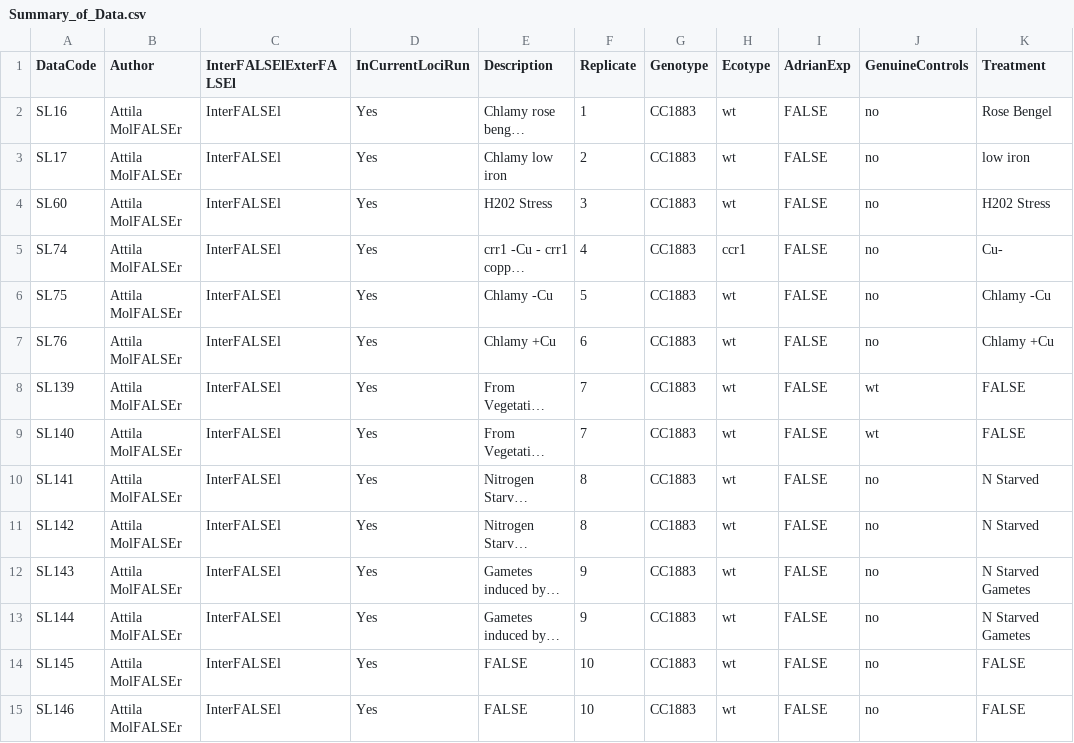
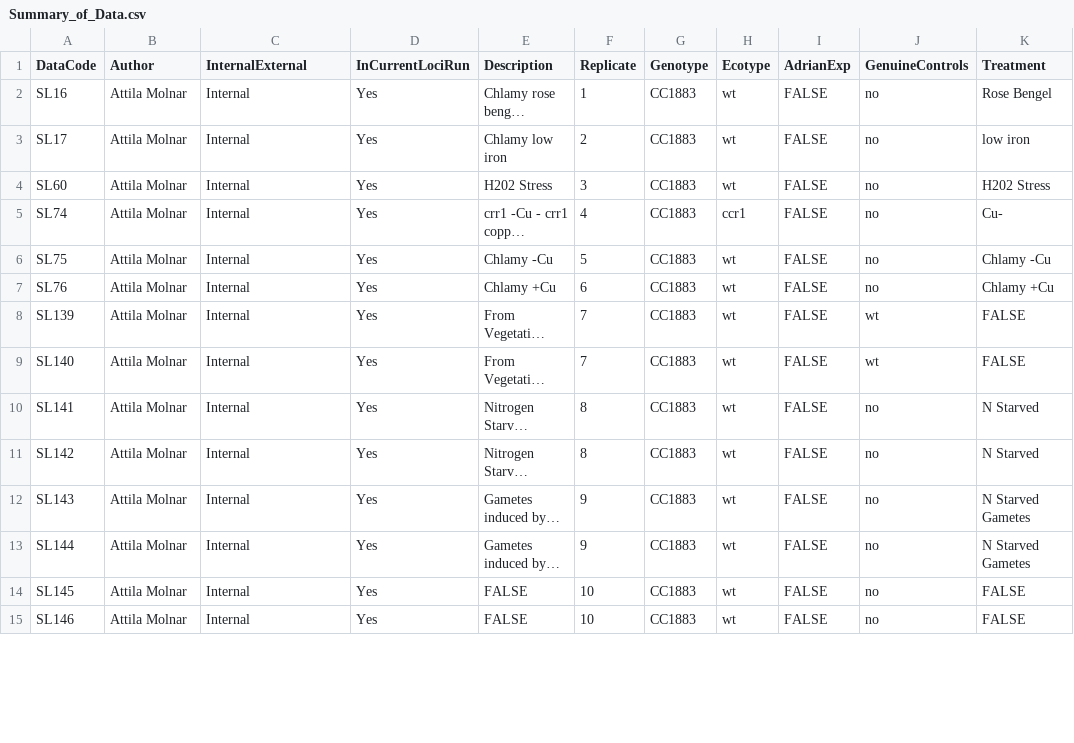
Before and after one commit to seb-mueller/chlamy_locus_map, a CSV file: Summary_of_Data.csv, drawn as a sheet; only a part is shown; long unchanged cells end in …; the diff covers the shown part only; the diff names each change by its address in the sheet, - before the commit and + after, or states it on an @@ line.

Commit message:
corrected summary table

```diff
--- a/Summary_of_Data.csv
+++ b/Summary_of_Data.csv
-C1: InterFALSElExterFALSEl
+C1: InternalExternal
-B2:B15 (Author): Attila MolFALSEr
+B2:B15 (Author): Attila Molnar
-C2:C15 (InternalExternal): InterFALSEl
+C2:C15 (InternalExternal): Internal
```
Also changed, not shown: 170 edited cells elsewhere in this file.
